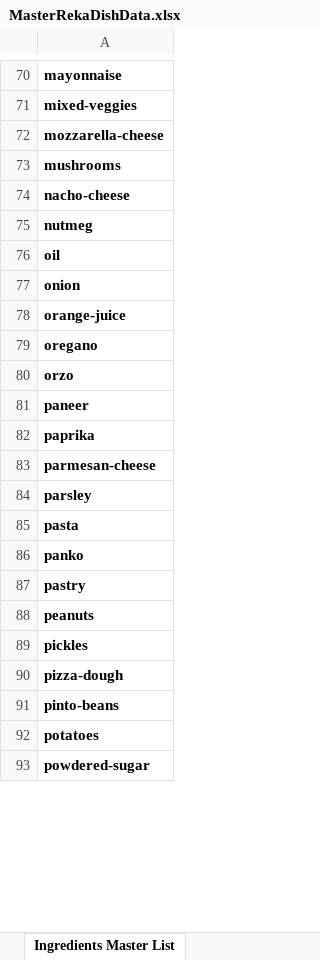
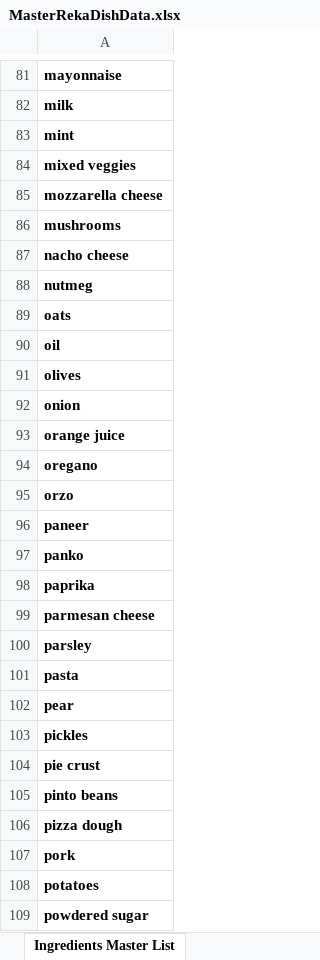
Before and after one commit to shadyibrahim93/rekadish, an Excel workbook: MasterRekaDishData.xlsx, sheet Ingredients Master List, drawn as a sheet; only a part is shown, gaps mark what is left out; values as stored, in another font and other column widths than the file's, no borders; table styles not drawn; removed rows and columns are numbered as before the commit, all else as after; the diff covers the shown part only; the diff names each change by its address in the sheet, - before the commit and + after, or states it on an @@ line.

```diff
--- a/MasterRekaDishData.xlsx (sheet Ingredients Master List)
+++ b/MasterRekaDishData.xlsx (sheet Ingredients Master List)
-A82: mixed-veggies
+A82: milk
-A83: mozzarella-cheese
+A83: mint
+row 84: mixed veggies
+row 85: mozzarella cheese
-A87: nacho-cheese
+A87: nacho cheese
+row 89: oats
+row 91: olives
-A93: orange-juice
+A93: orange juice
+row 97: panko
-A99: parmesan-cheese
+A99: parmesan cheese
-A102: panko
+A102: pear
-row 87: pastry
-row 88: peanuts
-A104: pizza-dough
+A104: pie crust
-A105: pinto-beans
+A105: pinto beans
+row 106: pizza dough
+row 107: pork
-A109: powdered-sugar
+A109: powdered sugar
```
Also changed, not shown: 19 added rows, 4 removed rows, 2 moved rows and 39 edited cells elsewhere in this sheet, 59 other files.
